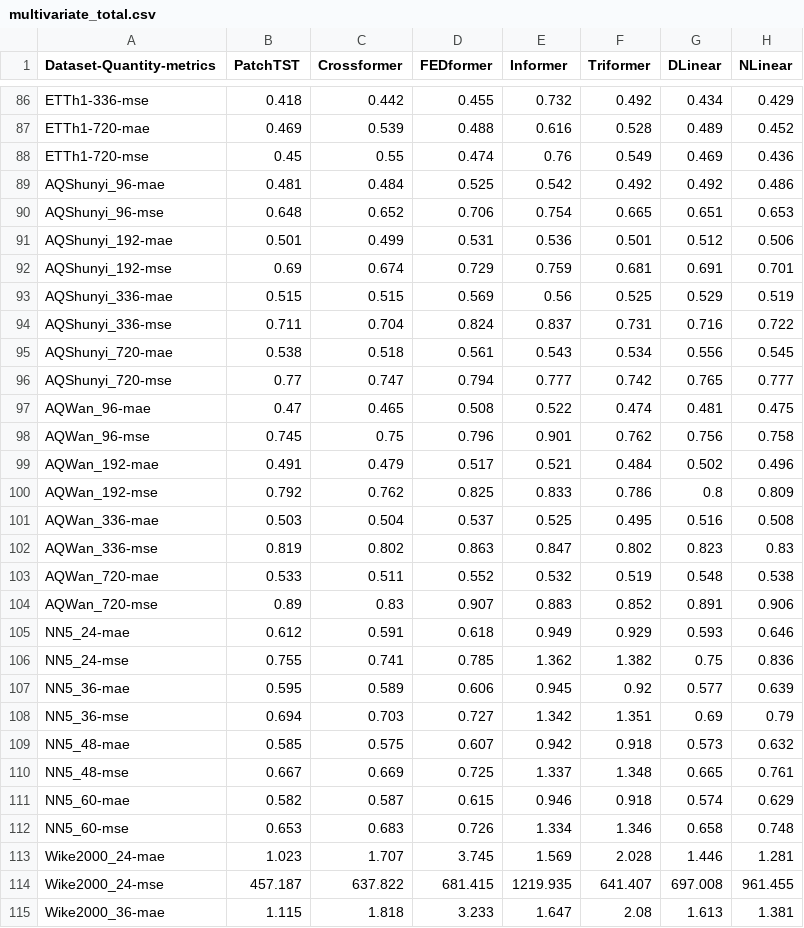
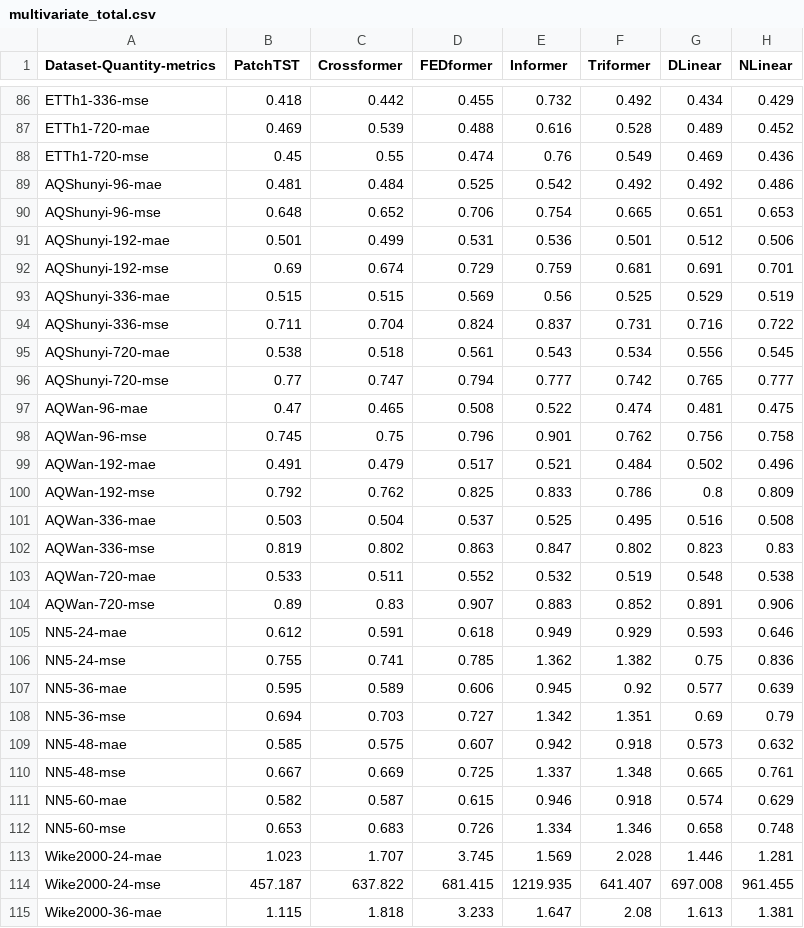
Before and after one commit to decisionintelligence/OpenTS, a CSV file: leaderboards/multivariate_total.csv, drawn as a sheet; only a part is shown, gaps mark what is left out; the diff covers the shown part only; the diff names each change by its address in the sheet, - before the commit and + after, or states it on an @@ line.

```diff
--- a/leaderboards/multivariate_total.csv
+++ b/leaderboards/multivariate_total.csv
-A89 (Dataset-Quantity-metrics): AQShunyi_96-mae
+A89 (Dataset-Quantity-metrics): AQShunyi-96-mae
-A90 (Dataset-Quantity-metrics): AQShunyi_96-mse
+A90 (Dataset-Quantity-metrics): AQShunyi-96-mse
-A91 (Dataset-Quantity-metrics): AQShunyi_192-mae
+A91 (Dataset-Quantity-metrics): AQShunyi-192-mae
-A92 (Dataset-Quantity-metrics): AQShunyi_192-mse
+A92 (Dataset-Quantity-metrics): AQShunyi-192-mse
-A93 (Dataset-Quantity-metrics): AQShunyi_336-mae
+A93 (Dataset-Quantity-metrics): AQShunyi-336-mae
-A94 (Dataset-Quantity-metrics): AQShunyi_336-mse
+A94 (Dataset-Quantity-metrics): AQShunyi-336-mse
-A95 (Dataset-Quantity-metrics): AQShunyi_720-mae
+A95 (Dataset-Quantity-metrics): AQShunyi-720-mae
-A96 (Dataset-Quantity-metrics): AQShunyi_720-mse
+A96 (Dataset-Quantity-metrics): AQShunyi-720-mse
-A97 (Dataset-Quantity-metrics): AQWan_96-mae
+A97 (Dataset-Quantity-metrics): AQWan-96-mae
-A98 (Dataset-Quantity-metrics): AQWan_96-mse
+A98 (Dataset-Quantity-metrics): AQWan-96-mse
-A99 (Dataset-Quantity-metrics): AQWan_192-mae
+A99 (Dataset-Quantity-metrics): AQWan-192-mae
-A100 (Dataset-Quantity-metrics): AQWan_192-mse
+A100 (Dataset-Quantity-metrics): AQWan-192-mse
-A101 (Dataset-Quantity-metrics): AQWan_336-mae
+A101 (Dataset-Quantity-metrics): AQWan-336-mae
-A102 (Dataset-Quantity-metrics): AQWan_336-mse
+A102 (Dataset-Quantity-metrics): AQWan-336-mse
-A103 (Dataset-Quantity-metrics): AQWan_720-mae
+A103 (Dataset-Quantity-metrics): AQWan-720-mae
-A104 (Dataset-Quantity-metrics): AQWan_720-mse
+A104 (Dataset-Quantity-metrics): AQWan-720-mse
-A105 (Dataset-Quantity-metrics): NN5_24-mae
+A105 (Dataset-Quantity-metrics): NN5-24-mae
-A106 (Dataset-Quantity-metrics): NN5_24-mse
+A106 (Dataset-Quantity-metrics): NN5-24-mse
-A107 (Dataset-Quantity-metrics): NN5_36-mae
+A107 (Dataset-Quantity-metrics): NN5-36-mae
-A108 (Dataset-Quantity-metrics): NN5_36-mse
+A108 (Dataset-Quantity-metrics): NN5-36-mse
-A109 (Dataset-Quantity-metrics): NN5_48-mae
+A109 (Dataset-Quantity-metrics): NN5-48-mae
-A110 (Dataset-Quantity-metrics): NN5_48-mse
+A110 (Dataset-Quantity-metrics): NN5-48-mse
-A111 (Dataset-Quantity-metrics): NN5_60-mae
+A111 (Dataset-Quantity-metrics): NN5-60-mae
-A112 (Dataset-Quantity-metrics): NN5_60-mse
+A112 (Dataset-Quantity-metrics): NN5-60-mse
-A113 (Dataset-Quantity-metrics): Wike2000_24-mae
+A113 (Dataset-Quantity-metrics): Wike2000-24-mae
-A114 (Dataset-Quantity-metrics): Wike2000_24-mse
+A114 (Dataset-Quantity-metrics): Wike2000-24-mse
-A115 (Dataset-Quantity-metrics): Wike2000_36-mae
+A115 (Dataset-Quantity-metrics): Wike2000-36-mae
```
Also changed, not shown: 67 edited cells elsewhere in this file, 13 other files.
